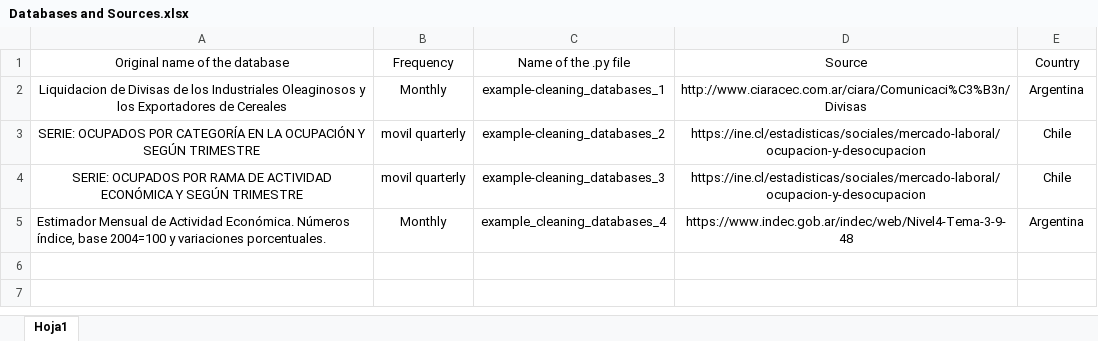
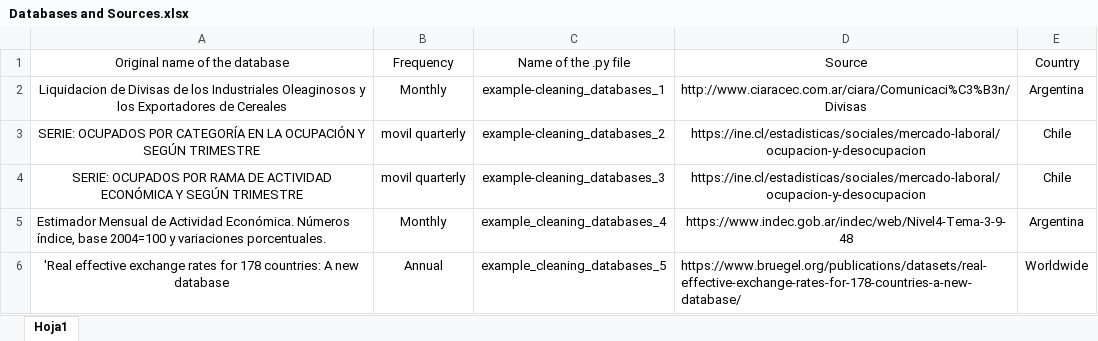
Before and after one commit to fernandezpab/Cleaning-databases-using-pandas-in-python, an Excel workbook: Databases and Sources.xlsx, sheet Hoja1, drawn as a sheet; values as stored, in another font and other column widths than the file's, no borders; the diff names each change by its address in the sheet, - before the commit and + after, or states it on an @@ line.

Commit message:
We added example_5_cleaning_databases

```diff
--- a/Databases and Sources.xlsx (sheet Hoja1)
+++ b/Databases and Sources.xlsx (sheet Hoja1)
+row 6: 'Real effective exchange rates for 178 countries: A new database | Annual | example_cleaning_databases_5 | https://www.bruegel.org/publications/datasets/real-effective-exchange-rates-for-178-countries-a-new-database/ | Worldwide
```
Also changed, not shown: 2 other files.
